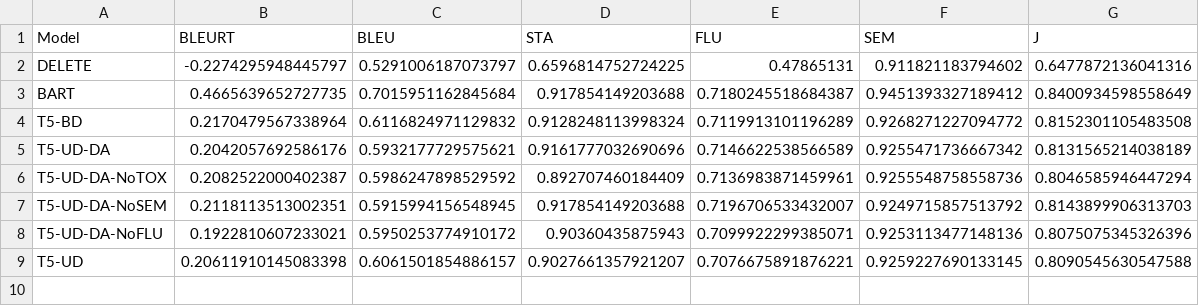
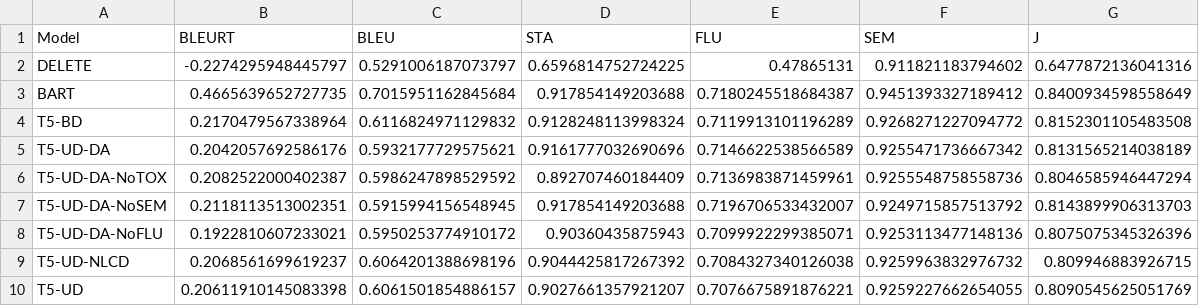
Before and after one commit to garyukong/T5-TextDetoxification, a CSV file: data/interim/val_metrics.csv, drawn as a sheet.

Commit message:
Fixed NLCD

```diff
--- a/data/interim/val_metrics.csv
+++ b/data/interim/val_metrics.csv
@@ -8,2 +8,3 @@ T5-UD-DA-NoSEM,0.2118113513002351,0.5915994156548945,0.917854149203688,0.7196706
 T5-UD-DA-NoFLU,0.1922810607233021,0.5950253774910172,0.90360435875943,0.7099922299385071,0.9253113477148136,0.8075075345326396
-T5-UD,0.20611910145083398,0.6061501854886157,0.9027661357921207,0.7076675891876221,0.9259227690133145,0.8090545630547588
+T5-UD-NLCD,0.2068561699619237,0.6064201388698196,0.9044425817267392,0.7084327340126038,0.9259963832976732,0.809946883926715
+T5-UD,0.20611910145083398,0.6061501854886157,0.9027661357921207,0.7076675891876221,0.9259227662654055,0.8090545625051769
```
Also changed, not shown: 2 other files.
